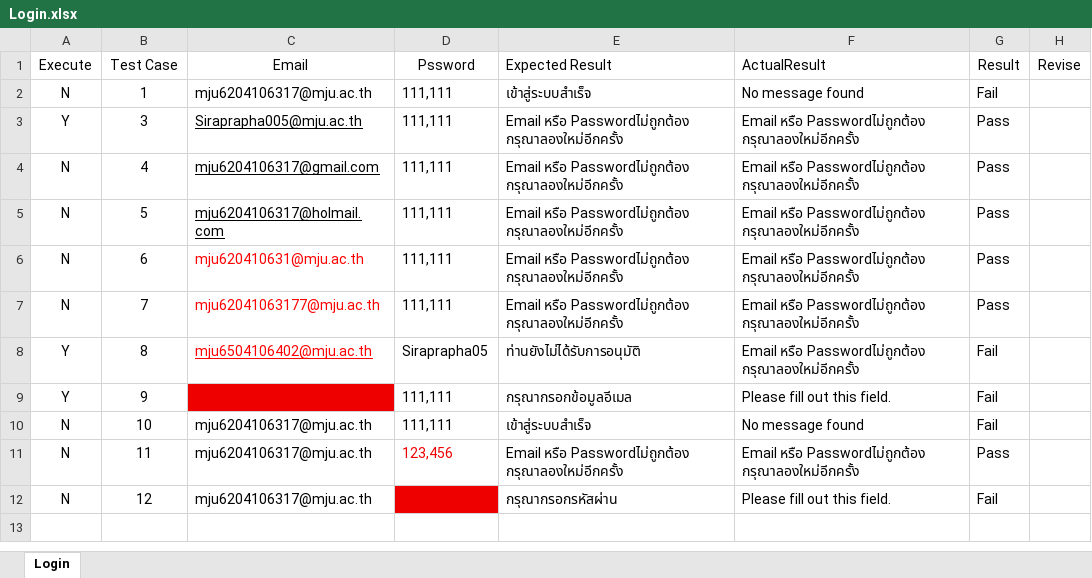
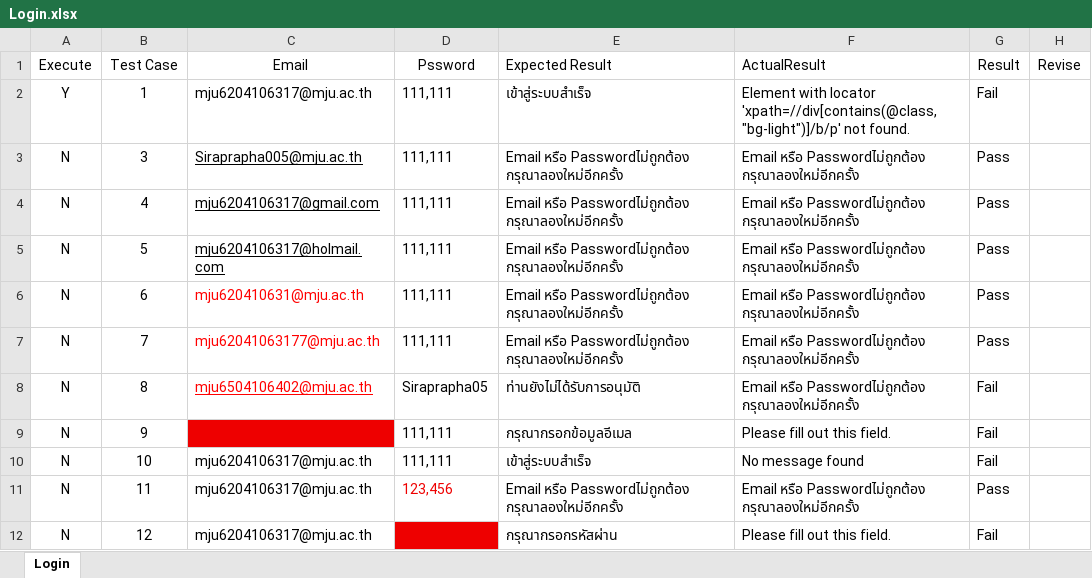
Before and after one commit to Siraprapha05/MiniProjectTest, an Excel workbook: ProjectTest65/Excel/Login.xlsx, sheet Login, drawn as a sheet; values as stored, in another font and other column widths than the file's, no borders; the diff names each change by its address in the sheet, - before the commit and + after, or states it on an @@ line.

```diff
--- a/ProjectTest65/Excel/Login.xlsx (sheet Login)
+++ b/ProjectTest65/Excel/Login.xlsx (sheet Login)
-A2 (Execute): N
+A2 (Execute): Y
-F2 (ActualResult): No message found
+F2 (ActualResult): Element with locator 'xpath=//div[contains(@class,"bg-light")]/b/p' not found.
-A3 (Execute): Y
+A3 (Execute): N
-A8:A9 (Execute): Y
+A8:A9 (Execute): N
```
Also changed, not shown: ProjectTest65/Excel/AddExpense.xlsx, ProjectTest65/Excel/AddShift.xlsx, 14 other files.
